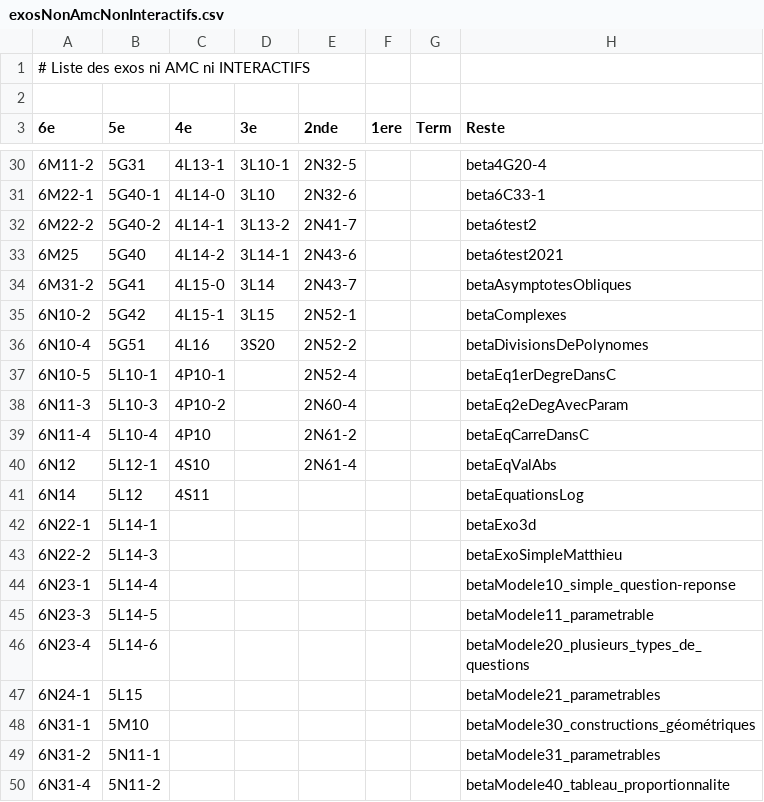
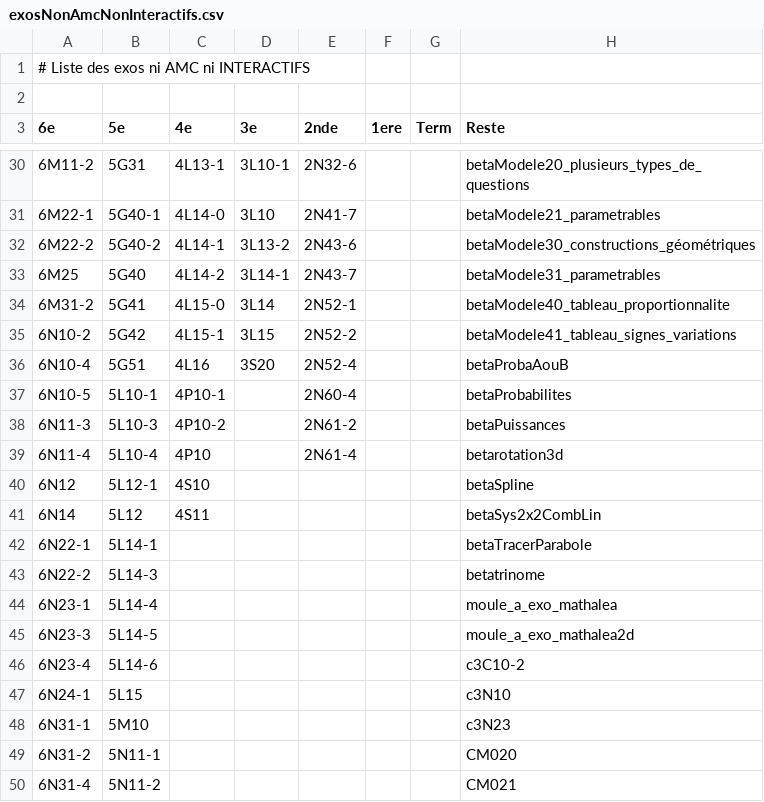
Before and after one commit to mathalea/mathalea, a CSV file: src/csv/exosNonAmcNonInteractifs.csv, drawn as a sheet; only a part is shown, gaps mark what is left out; the diff covers the shown part only.

Commit message:
Question CAN seconde betaCAN2Q22-01

```diff
--- a/src/csv/exosNonAmcNonInteractifs.csv
+++ b/src/csv/exosNonAmcNonInteractifs.csv
@@ -30,21 +30,21 @@
-6M11-2,5G31,4L13-1,3L10-1,2N32-5,,,beta4G20-4
-6M22-1,5G40-1,4L14-0,3L10,2N32-6,,,beta6C33-1
-6M22-2,5G40-2,4L14-1,3L13-2,2N41-7,,,beta6test2
-6M25,5G40,4L14-2,3L14-1,2N43-6,,,beta6test2021
-6M31-2,5G41,4L15-0,3L14,2N43-7,,,betaAsymptotesObliques
-6N10-2,5G42,4L15-1,3L15,2N52-1,,,betaComplexes
-6N10-4,5G51,4L16,3S20,2N52-2,,,betaDivisionsDePolynomes
-6N10-5,5L10-1,4P10-1,,2N52-4,,,betaEq1erDegreDansC
-6N11-3,5L10-3,4P10-2,,2N60-4,,,betaEq2eDegAvecParam
-6N11-4,5L10-4,4P10,,2N61-2,,,betaEqCarreDansC
-6N12,5L12-1,4S10,,2N61-4,,,betaEqValAbs
-6N14,5L12,4S11,,,,,betaEquationsLog
-6N22-1,5L14-1,,,,,,betaExo3d
-6N22-2,5L14-3,,,,,,betaExoSimpleMatthieu
-6N23-1,5L14-4,,,,,,betaModele10_simple_question-reponse
-6N23-3,5L14-5,,,,,,betaModele11_parametrable
-6N23-4,5L14-6,,,,,,betaModele20_plusieurs_types_de_questions
-6N24-1,5L15,,,,,,betaModele21_parametrables
-6N31-1,5M10,,,,,,betaModele30_constructions_géométriques
-6N31-2,5N11-1,,,,,,betaModele31_parametrables
-6N31-4,5N11-2,,,,,,betaModele40_tableau_proportionnalite
+6M11-2,5G31,4L13-1,3L10-1,2N32-6,,,betaModele20_plusieurs_types_de_questions
+6M22-1,5G40-1,4L14-0,3L10,2N41-7,,,betaModele21_parametrables
+6M22-2,5G40-2,4L14-1,3L13-2,2N43-6,,,betaModele30_constructions_géométriques
+6M25,5G40,4L14-2,3L14-1,2N43-7,,,betaModele31_parametrables
+6M31-2,5G41,4L15-0,3L14,2N52-1,,,betaModele40_tableau_proportionnalite
+6N10-2,5G42,4L15-1,3L15,2N52-2,,,betaModele41_tableau_signes_variations
+6N10-4,5G51,4L16,3S20,2N52-4,,,betaProbaAouB
+6N10-5,5L10-1,4P10-1,,2N60-4,,,betaProbabilites
+6N11-3,5L10-3,4P10-2,,2N61-2,,,betaPuissances
+6N11-4,5L10-4,4P10,,2N61-4,,,betarotation3d
+6N12,5L12-1,4S10,,,,,betaSpline
+6N14,5L12,4S11,,,,,betaSys2x2CombLin
+6N22-1,5L14-1,,,,,,betaTracerParabole
+6N22-2,5L14-3,,,,,,betatrinome
+6N23-1,5L14-4,,,,,,moule_a_exo_mathalea
+6N23-3,5L14-5,,,,,,moule_a_exo_mathalea2d
+6N23-4,5L14-6,,,,,,c3C10-2
+6N24-1,5L15,,,,,,c3N10
+6N31-1,5M10,,,,,,c3N23
+6N31-2,5N11-1,,,,,,CM020
+6N31-4,5N11-2,,,,,,CM021
```
Also changed, not shown: 40 edited cells elsewhere in this file, 2 other files.
